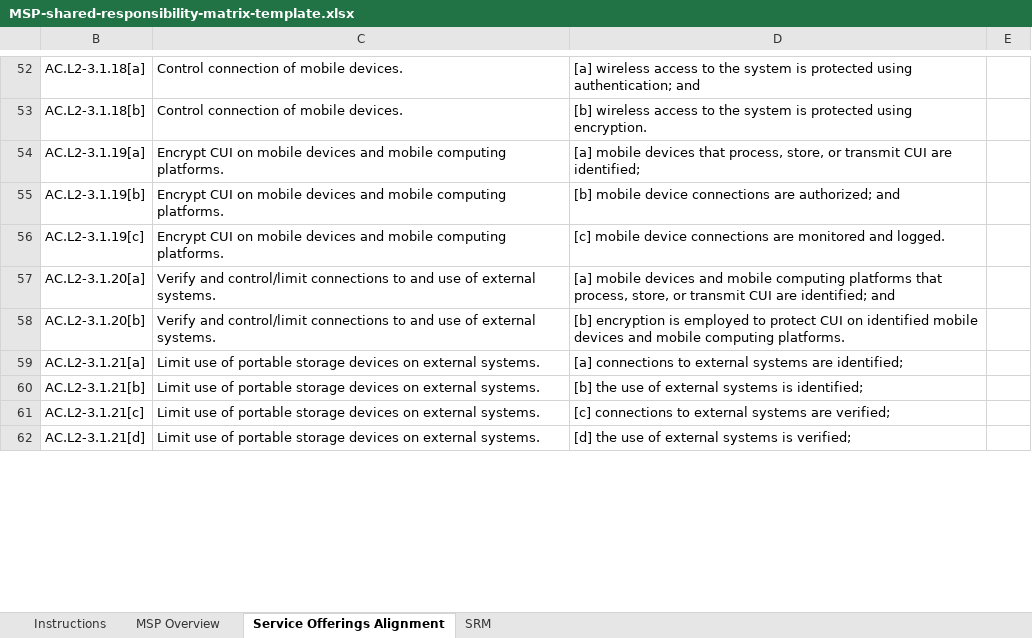
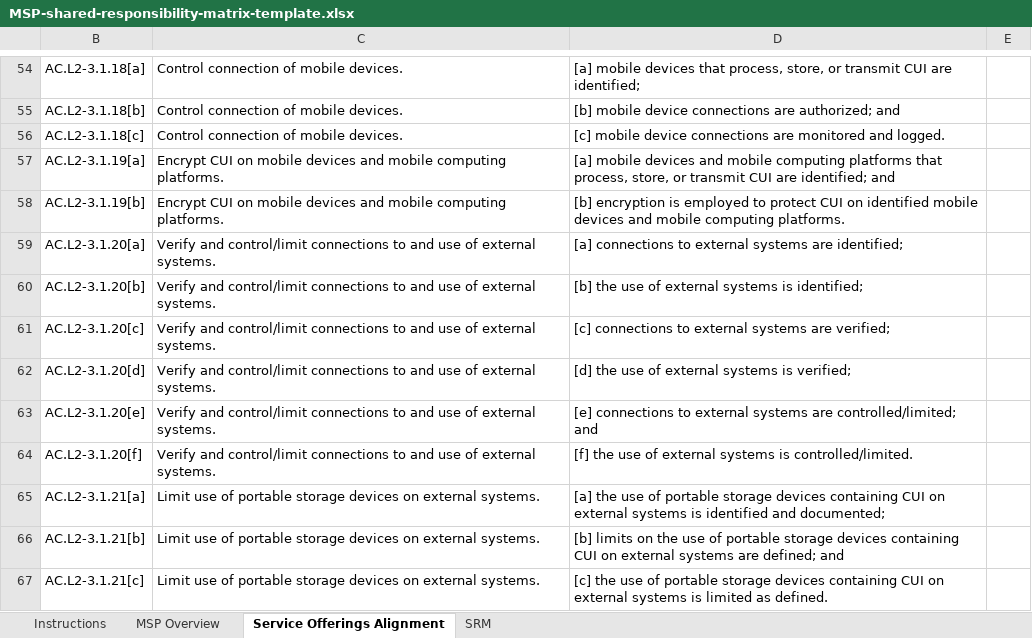
Before and after one commit to opticcyber/opticcyber.github.io, an Excel workbook: resources/templates/MSP-shared-responsibility-matrix-template.xlsx, sheet Service Offerings Alignment, drawn as a sheet; only a part is shown, gaps mark what is left out; values as stored, in another font and other column widths than the file's, no borders; charts and pictures and conditional formats not drawn; removed rows and columns are numbered as before the commit, all else as after; the diff covers the shown part only; the diff names each change by its address in the sheet, - before the commit and + after, or states it on an @@ line.

```diff
--- a/resources/templates/MSP-shared-responsibility-matrix-template.xlsx (sheet Service Offerings Alignment)
+++ b/resources/templates/MSP-shared-responsibility-matrix-template.xlsx (sheet Service Offerings Alignment)
-D54: [a] wireless access to the system is protected using authentication; and
+D54: [a] mobile devices that process, store, or transmit CUI are identified;
-D55: [b] wireless access to the system is protected using encryption.
+D55: [b] mobile device connections are authorized; and
+row 56: AC.L2-3.1.18[c] | Control connection of mobile devices. | [c] mobile device connections are monitored and logged.
-D57: …mobile devices that process, store, or transmit CUI are identified;
+D57: …mobile devices and mobile computing platforms that process, store, or transmit CUI are identified; and
-D58: [b] mobile device connections are authorized; and
+D58: [b] encryption is employed to protect CUI on identified mobile devices and mobile computing platforms.
-row 56: AC.L2-3.1.19[c] | Encrypt CUI on mobile devices and mobile computing platforms. | [c] mobile device connections are monitored and logged.
-D59: [a] mobile devices and mobile computing platforms that process, store, or transmit CUI are identified; and
+D59: [a] connections to external systems are identified;
-D60: [b] encryption is employed to protect CUI on identified mobile devices and mobile computing platforms.
+D60: [b] the use of external systems is identified;
+row 61: AC.L2-3.1.20[c] | Verify and control/limit connections to and use of external systems. | [c] connections to external systems are verified;
+row 62: AC.L2-3.1.20[d] | Verify and control/limit connections to and use of external systems. | [d] the use of external systems is verified;
+row 63: AC.L2-3.1.20[e] | Verify and control/limit connections to and use of external systems. | [e] connections to external systems are controlled/limited; and
+row 64: AC.L2-3.1.20[f] | Verify and control/limit connections to and use of external systems. | [f] the use of external systems is controlled/limited.
-D65: [a] connections to external systems are identified;
+D65: [a] the use of portable storage devices containing CUI on external systems is identified and documented;
-D66: [b] the use of external systems is identified;
+D66: [b] limits on the use of portable storage devices containing CUI on external systems are defined; and
-D67: [c] connections to external systems are verified;
+D67: [c] the use of portable storage devices containing CUI on external systems is limited as defined.
-row 62: AC.L2-3.1.21[d] | Limit use of portable storage devices on external systems. | [d] the use of external systems is verified;
```
Also changed, not shown: 102 added rows, 105 removed rows and 207 edited cells elsewhere in this sheet, formulas that keep their value, 1 other file.
